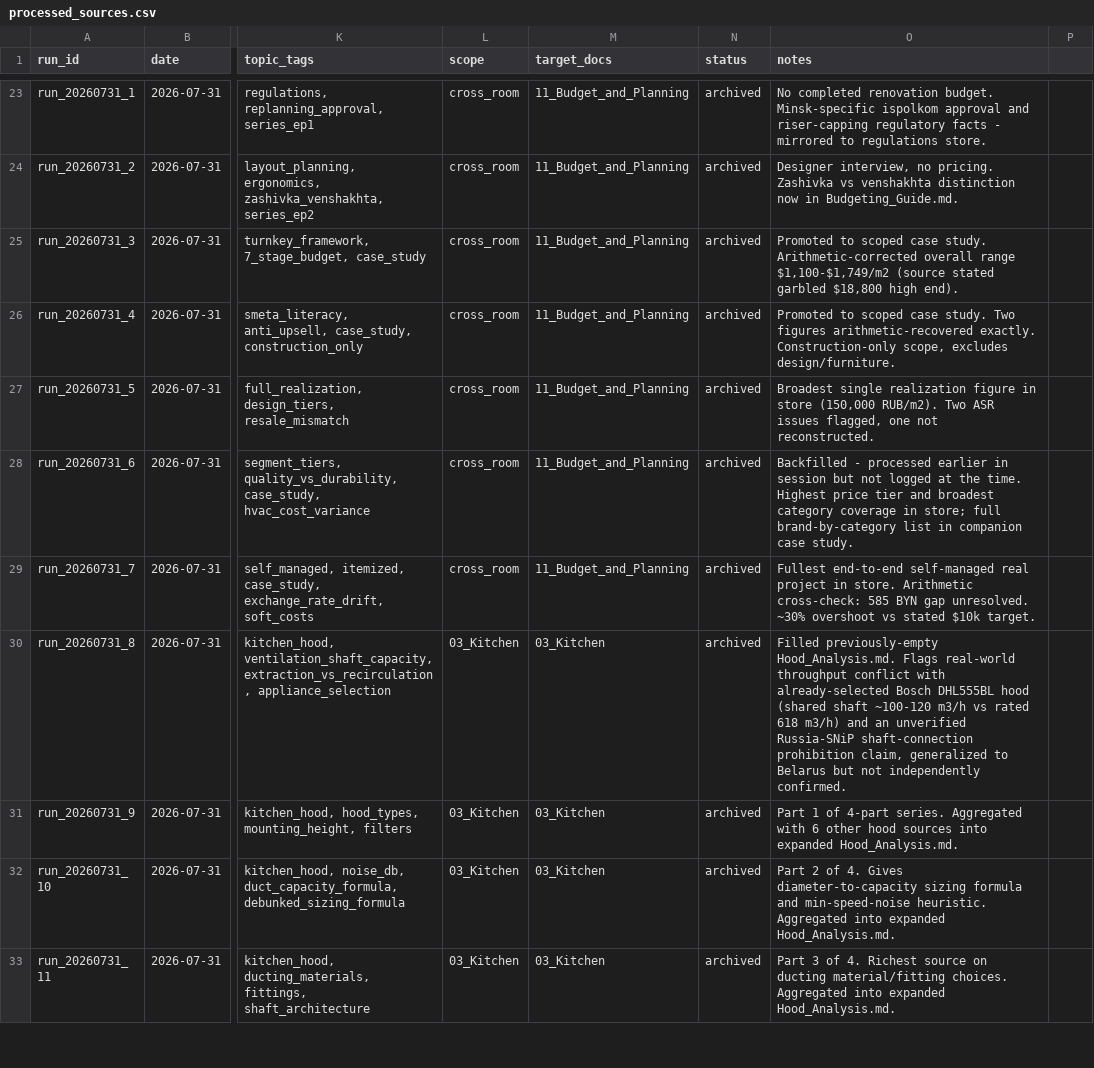
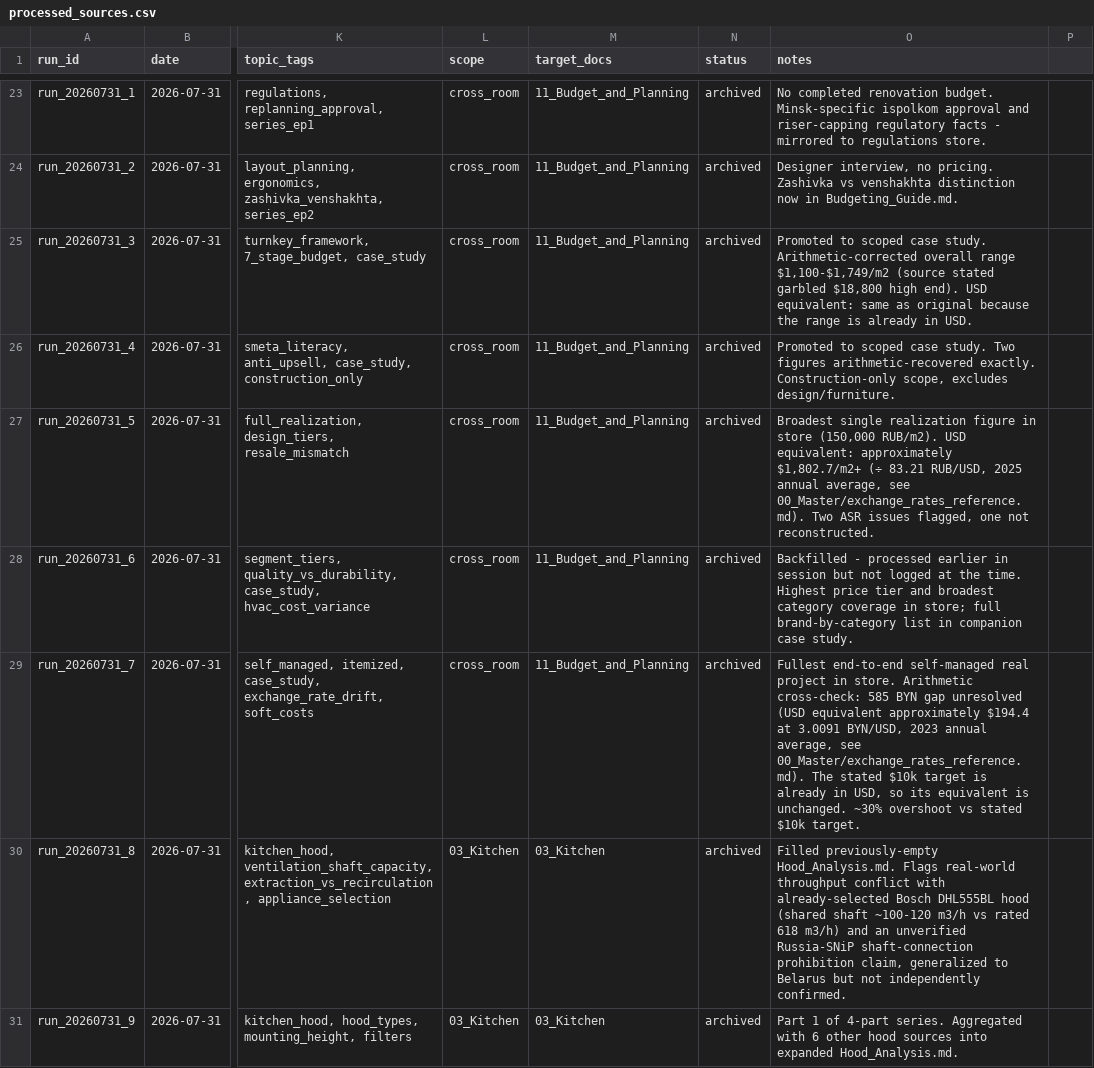
Before and after one commit to AliakseiBabko/price-scrapper, a CSV file: 00_Master/processed_sources.csv, drawn as a sheet; only a part is shown, gaps mark what is left out; the shorter side is filled out with more unchanged rows; the diff names each change by its address in the sheet, - before the commit and + after, or states it on an @@ line.

Commit message:
PRICE_SCRAPPER_ATTRIBUTION_AND_CURRENCY_NORMALIZATION: processed CSV slice 2

```diff
--- a/00_Master/processed_sources.csv
+++ b/00_Master/processed_sources.csv
-O25 (notes): …high end).
+O25 (notes): …high end). USD equivalent: same as original because the range is already in USD.
-O27 (notes): …(150,000 RUB/m2). Two ASR…
+O27 (notes): …(150,000 RUB/m2). USD equivalent: approximately $1,802.7/m2+ (÷ 83.21 RUB/USD, 2025 annual average, see 00_Master/exchange_rates_reference.md). Two ASR…
-O29 (notes): …BYN gap unresolved. ~30% overshoot…
+O29 (notes): …BYN gap unresolved (USD equivalent approximately $194.4 at 3.0091 BYN/USD, 2023 annual average, see 00_Master/exchange_rates_reference.md). The stated $10k target is already in USD, so its equivalent is unchanged. ~30% overshoot…
```
Also changed, not shown: 1 other file.
